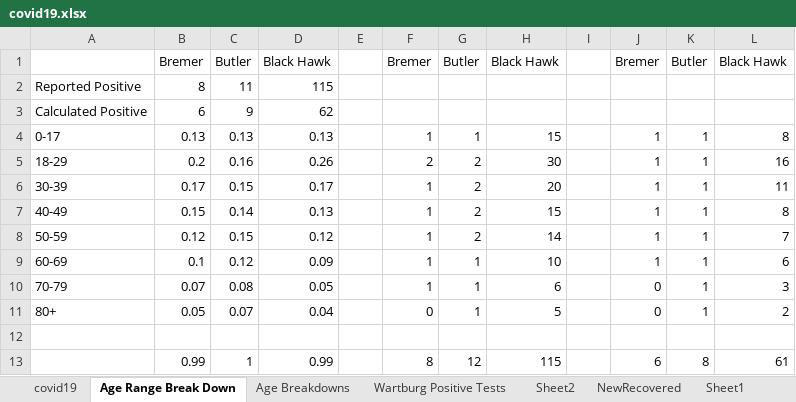
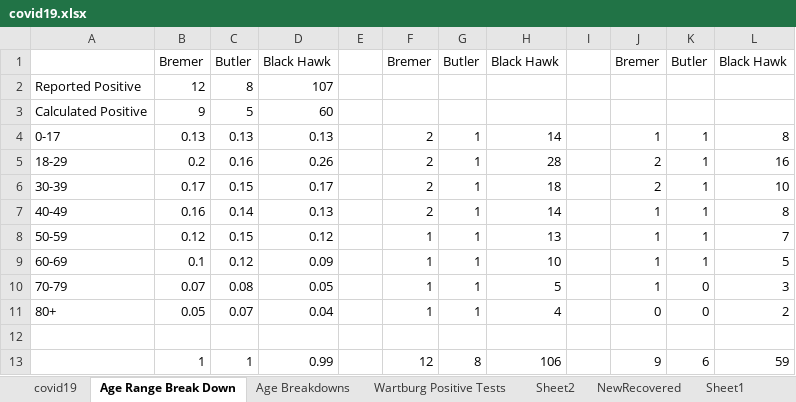
Before and after one commit to mbirgen/COVID19, an Excel workbook: covid19.xlsx, sheet Age Range Break Down, drawn as a sheet; values as stored, in another font and other column widths than the file's, no borders; removed rows and columns are numbered as before the commit, all else as after; the diff names each change by its address in the sheet, - before the commit and + after, or states it on an @@ line.

```diff
--- a/covid19.xlsx (sheet Age Range Break Down)
+++ b/covid19.xlsx (sheet Age Range Break Down)
-B2: 8
+B2: 12
-C2: 11
+C2: 8
-D2: 115
+D2: 107
-B3: 6
+B3: 9
-C3: 9
+C3: 5
-D3: 62
+D3: 60
-F4: 1
+F4: 2
-H4: 15
+H4: 14
-G5:G8: 2
+G5:G8: 1
-H5: 30
+H5: 28
-J5:J6: 1
+J5:J6: 2
-F6:F7: 1
+F6:F7: 2
-H6: 20
+H6: 18
-L6: 11
+L6: 10
-B7: 0.15
+B7: 0.16
-H7: 15
+H7: 14
-H8: 14
+H8: 13
-L9: 6
+L9: 5
-H10: 6
+H10: 5
-J10: 0
+J10: 1
-K10:K11: 1
+K10:K11: 0
-F11: 0
+F11: 1
-H11: 5
+H11: 4
-row 13:  | 0.99 | 1 | 0.99 |  | 8 | 12 | 115 |  | 6 | 8 | 61
+row 13:  | 1 | 1 | 0.99 |  | 12 | 8 | 106 |  | 9 | 6 | 59
```
Also changed, not shown: sheet covid19, sheet Age Breakdowns, sheet Sheet2, 22 other files.
